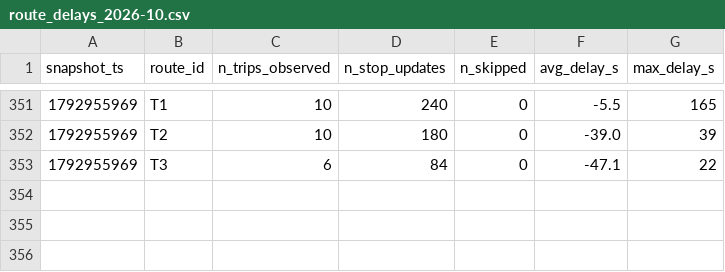
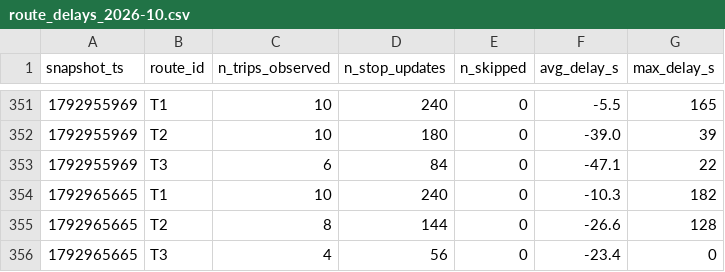
Before and after one commit to jaures-BUSINESS-INTELLIGENCE/smart-mobility-lemans, a CSV file: data/history/route_delays_2026-10.csv, drawn as a sheet; only a part is shown, gaps mark what is left out.

```diff
--- a/data/history/route_delays_2026-10.csv
+++ b/data/history/route_delays_2026-10.csv
@@ -353 +353,4 @@ snapshot_ts,route_id,n_trips_observed,n_stop_updates,n_skipped,avg_delay_s,max_d
 1792955969,T3,6,84,0,-47.1,22
+1792965665,T1,10,240,0,-10.3,182
+1792965665,T2,8,144,0,-26.6,128
+1792965665,T3,4,56,0,-23.4,0
```
Also changed, not shown: 1 other file.
